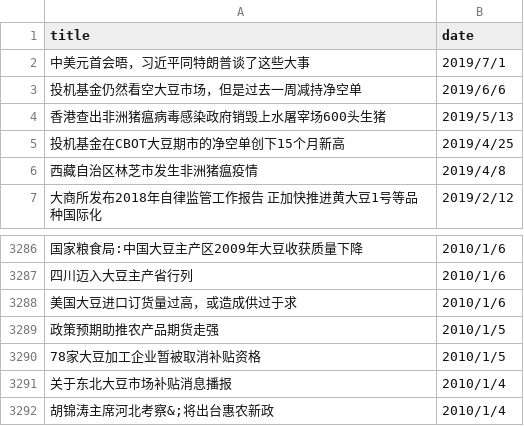
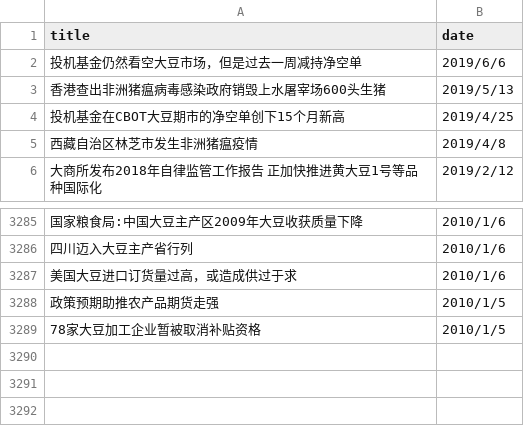
Before and after one commit to JAYING-L/forecast, a CSV file: text.csv, drawn as a sheet; only a part is shown, gaps mark what is left out; the diff names each change by its address in the sheet, - before the commit and + after, or states it on an @@ line.

Commit message:
reset

```diff
--- a/text.csv
+++ b/text.csv
-row 2: 中美元首会晤，习近平同特朗普谈了这些大事 | 2019/7/1
-row 3291: 关于东北大豆市场补贴消息播报 | 2010/1/4
-row 3292: 胡锦涛主席河北考察&;将出台惠农新政 | 2010/1/4
```
